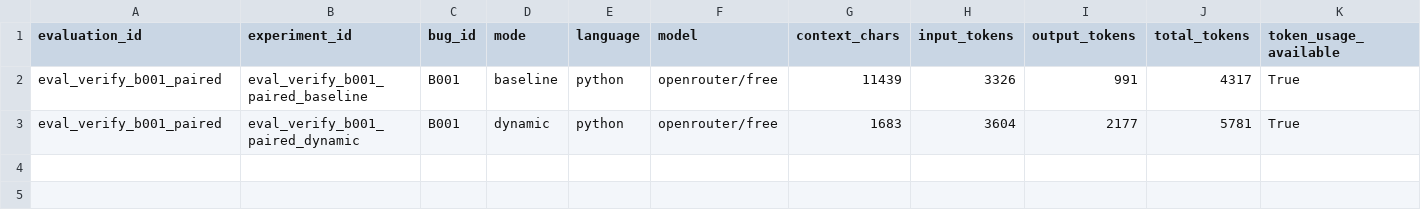
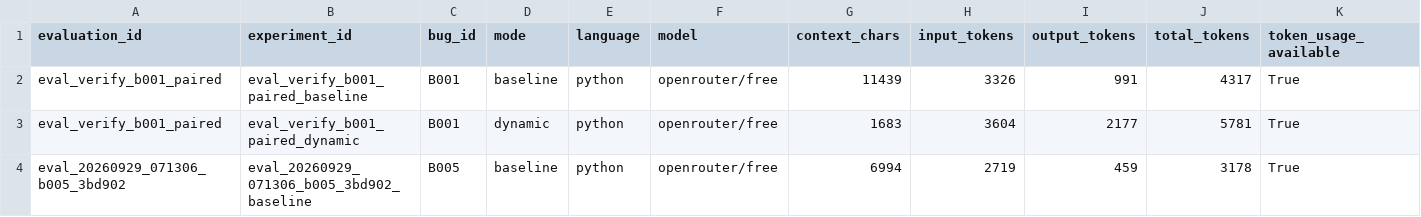
Before and after one commit to Jpretam/PW1, a CSV file: backend/data/m8/m8_experiments.csv, drawn as a sheet; only a part is shown; rows hold the shown columns only; the diff names each change by its address in the sheet, - before the commit and + after, or states it on an @@ line.

```diff
--- a/backend/data/m8/m8_experiments.csv
+++ b/backend/data/m8/m8_experiments.csv
+row 4: eval_20260929_071306_b005_3bd902 | eval_20260929_071306_b005_3bd902_baseline | B005 | baseline | python | openrouter/free | 6994 | 2719 | 459 | 3178 | True
```
Also changed, not shown: 4 other files.
